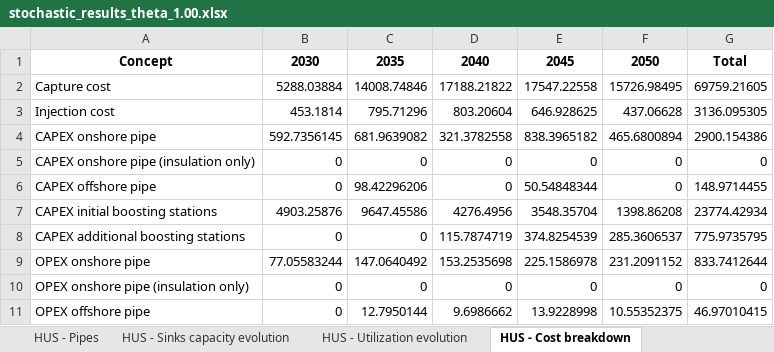
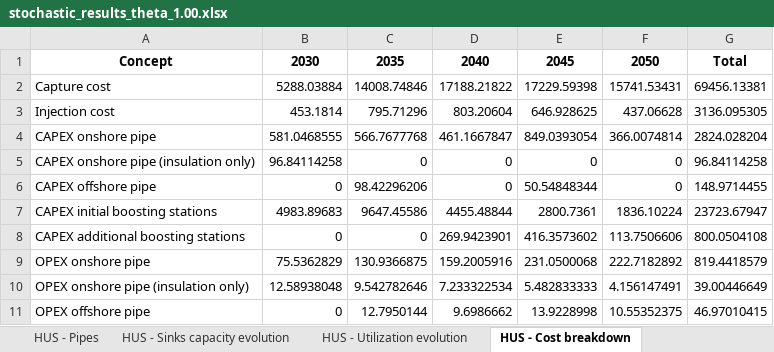
Before and after one commit to romanweix/iberian_co2_network_enhanced, an Excel workbook: output_developed_model/stochastic_results_theta_1.00.xlsx, sheet HUS - Cost breakdown, drawn as a sheet; only a part is shown; values as stored, in another font and other column widths than the file's, no borders; the diff covers the shown part only; the diff names each change by its address in the sheet, - before the commit and + after, or states it on an @@ line.

```diff
--- a/output_developed_model/stochastic_results_theta_1.00.xlsx (sheet HUS - Cost breakdown)
+++ b/output_developed_model/stochastic_results_theta_1.00.xlsx (sheet HUS - Cost breakdown)
-E2: 17547.22558
+E2: 17229.59398
-F2: 15726.98495
+F2: 15741.53431
-G2: 69759.21605
+G2: 69456.13381
-B4: 592.7356145
+B4: 581.0468555
-C4: 681.9639082
+C4: 566.7677768
-D4: 321.3782558
+D4: 461.1667847
-E4: 838.3965182
+E4: 849.0393054
-F4: 465.6800894
+F4: 366.0074814
-G4: 2900.154386
+G4: 2824.028204
-B5: 0
+B5: 96.84114258
-G5: 0
+G5: 96.84114258
-B7: 4903.25876
+B7: 4983.89683
-D7: 4276.4956
+D7: 4455.48844
-E7: 3548.35704
+E7: 2800.7361
-F7: 1398.86208
+F7: 1836.10224
-G7: 23774.42934
+G7: 23723.67947
-D8: 115.7874719
+D8: 269.9423901
-E8: 374.8254539
+E8: 416.3573602
-F8: 285.3606537
+F8: 113.7506606
-G8: 775.9735795
+G8: 800.0504108
-B9: 77.05583244
+B9: 75.5362829
-C9: 147.0640492
+C9: 130.9366875
-D9: 153.2535698
+D9: 159.2005916
-E9: 225.1586978
+E9: 231.0500068
-F9: 231.2091152
+F9: 222.7182892
-G9: 833.7412644
+G9: 819.4418579
-B10: 0
+B10: 12.58938048
-C10: 0
+C10: 9.542782646
-D10: 0
+D10: 7.233322534
-E10: 0
+E10: 5.482833333
-F10: 0
+F10: 4.156147491
-G10: 0
+G10: 39.00446649
```
Also changed, not shown: 28 edited cells elsewhere in this sheet, sheet HUS - Pipes, sheet LUS - Pipes, sheet EUS - Pipes, sheet LUS - Cost breakdown, sheet EUS - Cost breakdown, sheet LUS - Sinks capacity evolution, 6 more sheets, data/PV_complete_parameters_definition.xlsx, 2 other files.
